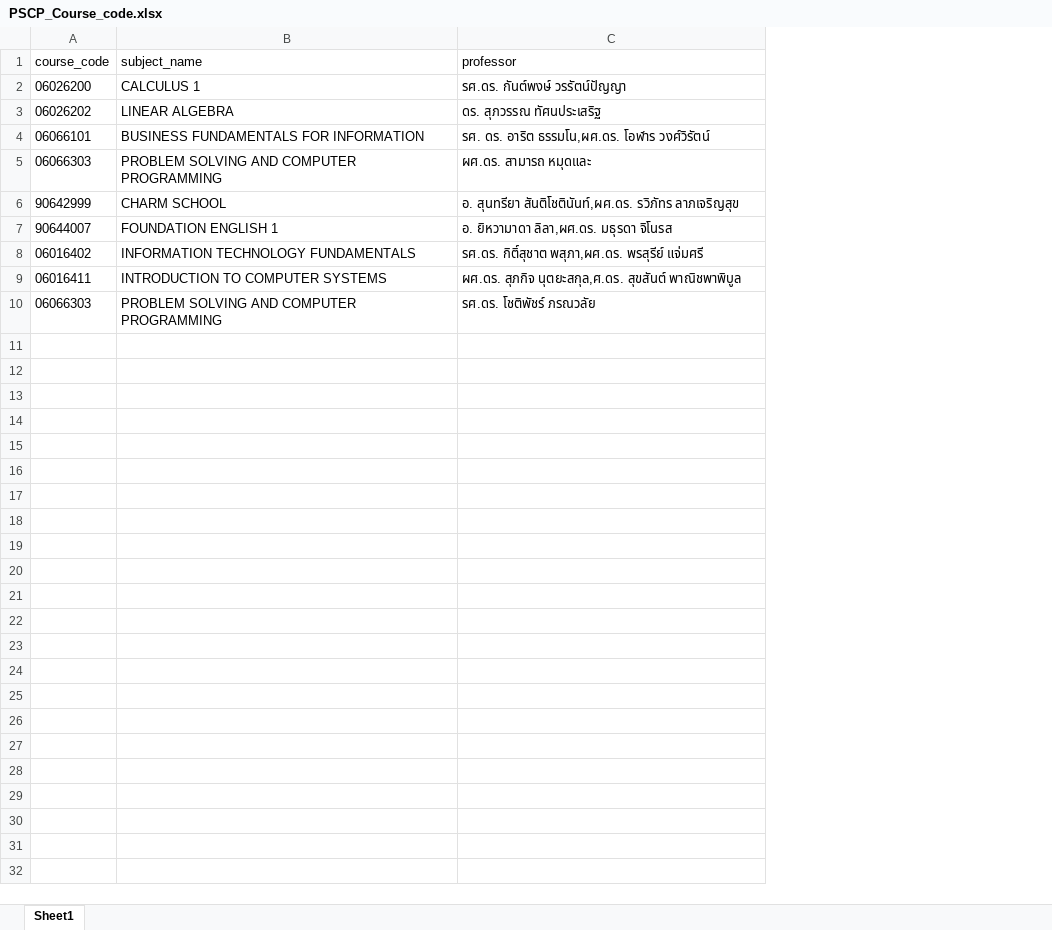
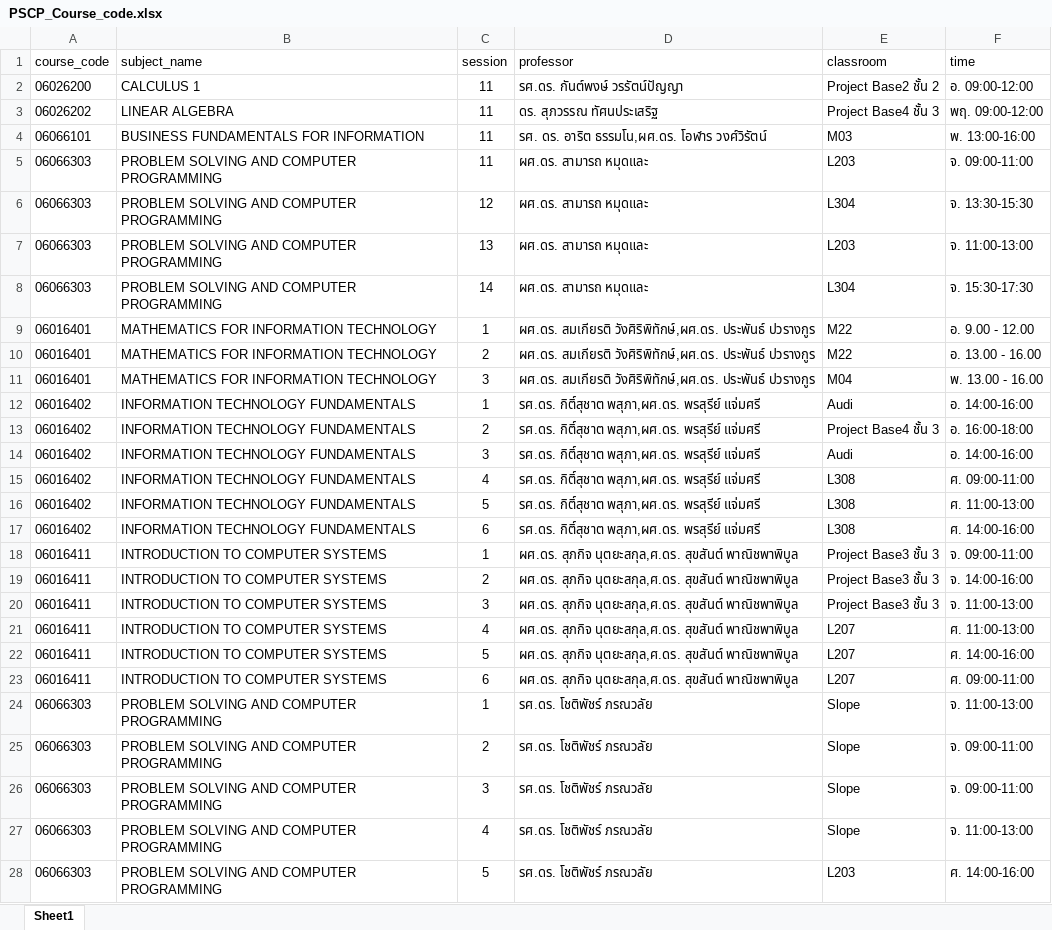
Before and after one commit to Nop9362/PSCP-First-Project, an Excel workbook: PSCP_Course_code.xlsx, sheet Sheet1, drawn as a sheet; only a part is shown; values as stored, in another font and other column widths than the file's, no borders; removed rows and columns are numbered as before the commit, all else as after; the diff covers the shown part only; the diff names each change by its address in the sheet, - before the commit and + after, or states it on an @@ line.

Commit message:
Update PSCP_Course_code.xlsx

```diff
--- a/PSCP_Course_code.xlsx (sheet Sheet1)
+++ b/PSCP_Course_code.xlsx (sheet Sheet1)
+column C (session), rows 2-5: all 11; rows 17-18: 6 | 1; row 24: 1
+column E (classroom), rows 2-5: Project Base2 ชั้น 2 | Project Base4 ชั้น 3 | M03 | L203; rows 17-18: L308 | Project Base3 ชั้น 3; row 24: Slope
+column F (time), rows 2-5: อ. 09:00-12:00 | พฤ. 09:00-12:00 | พ. 13:00-16:00 | จ. 09:00-11:00; rows 17-18: ศ. 14:00-16:00 | จ. 09:00-11:00; row 24: จ. 11:00-13:00
-row 6: 90642999 | CHARM SCHOOL | อ. สุนทรียา สันติโชตินันท์,ผศ.ดร. รวิภัทร ลาภเจริญสุข
-row 7: 90644007 | FOUNDATION ENGLISH 1 | อ. ยิหวามาดา ลิลา,ผศ.ดร. มธุรดา จิโนรส
+row 6: 06066303 | PROBLEM SOLVING AND COMPUTER PROGRAMMING | 12 | ผศ.ดร. สามารถ หมุดและ | L304 | จ. 13:30-15:30
+row 7: 06066303 | PROBLEM SOLVING AND COMPUTER PROGRAMMING | 13 | ผศ.ดร. สามารถ หมุดและ | L203 | จ. 11:00-13:00
+row 8: 06066303 | PROBLEM SOLVING AND COMPUTER PROGRAMMING | 14 | ผศ.ดร. สามารถ หมุดและ | L304 | จ. 15:30-17:30
+row 9: 06016401 | MATHEMATICS FOR INFORMATION TECHNOLOGY | 1 | ผศ.ดร. สมเกียรติ วังศิริพิทักษ์,ผศ.ดร. ประพันธ์ ปวรางกูร | M22 | อ. 9.00 - 12.00
+row 10: 06016401 | MATHEMATICS FOR INFORMATION TECHNOLOGY | 2 | ผศ.ดร. สมเกียรติ วังศิริพิทักษ์,ผศ.ดร. ประพันธ์ ปวรางกูร | M22 | อ. 13.00 - 16.00
+row 11: 06016401 | MATHEMATICS FOR INFORMATION TECHNOLOGY | 3 | ผศ.ดร. สมเกียรติ วังศิริพิทักษ์,ผศ.ดร. ประพันธ์ ปวรางกูร | M04 | พ. 13.00 - 16.00
+row 12: 06016402 | INFORMATION TECHNOLOGY FUNDAMENTALS | 1 | รศ.ดร. กิติ์สุชาต พสุภา,ผศ.ดร. พรสุรีย์ แจ่มศรี | Audi | อ. 14:00-16:00
+row 13: 06016402 | INFORMATION TECHNOLOGY FUNDAMENTALS | 2 | รศ.ดร. กิติ์สุชาต พสุภา,ผศ.ดร. พรสุรีย์ แจ่มศรี | Project Base4 ชั้น 3 | อ. 16:00-18:00
+row 14: 06016402 | INFORMATION TECHNOLOGY FUNDAMENTALS | 3 | รศ.ดร. กิติ์สุชาต พสุภา,ผศ.ดร. พรสุรีย์ แจ่มศรี | Audi | อ. 14:00-16:00
+row 15: 06016402 | INFORMATION TECHNOLOGY FUNDAMENTALS | 4 | รศ.ดร. กิติ์สุชาต พสุภา,ผศ.ดร. พรสุรีย์ แจ่มศรี | L308 | ศ. 09:00-11:00
+row 16: 06016402 | INFORMATION TECHNOLOGY FUNDAMENTALS | 5 | รศ.ดร. กิติ์สุชาต พสุภา,ผศ.ดร. พรสุรีย์ แจ่มศรี | L308 | ศ. 11:00-13:00
+row 19: 06016411 | INTRODUCTION TO COMPUTER SYSTEMS | 2 | ผศ.ดร. สุภกิจ นุตยะสกุล,ศ.ดร. สุขสันต์ พาณิชพาพิบูล | Project Base3 ชั้น 3 | จ. 14:00-16:00
+row 20: 06016411 | INTRODUCTION TO COMPUTER SYSTEMS | 3 | ผศ.ดร. สุภกิจ นุตยะสกุล,ศ.ดร. สุขสันต์ พาณิชพาพิบูล | Project Base3 ชั้น 3 | จ. 11:00-13:00
+row 21: 06016411 | INTRODUCTION TO COMPUTER SYSTEMS | 4 | ผศ.ดร. สุภกิจ นุตยะสกุล,ศ.ดร. สุขสันต์ พาณิชพาพิบูล | L207 | ศ. 11:00-13:00
+row 22: 06016411 | INTRODUCTION TO COMPUTER SYSTEMS | 5 | ผศ.ดร. สุภกิจ นุตยะสกุล,ศ.ดร. สุขสันต์ พาณิชพาพิบูล | L207 | ศ. 14:00-16:00
+row 23: 06016411 | INTRODUCTION TO COMPUTER SYSTEMS | 6 | ผศ.ดร. สุภกิจ นุตยะสกุล,ศ.ดร. สุขสันต์ พาณิชพาพิบูล | L207 | ศ. 09:00-11:00
+row 25: 06066303 | PROBLEM SOLVING AND COMPUTER PROGRAMMING | 2 | รศ.ดร. โชติพัชร์ ภรณวลัย | Slope | จ. 09:00-11:00
+row 26: 06066303 | PROBLEM SOLVING AND COMPUTER PROGRAMMING | 3 | รศ.ดร. โชติพัชร์ ภรณวลัย | Slope | จ. 09:00-11:00
+row 27: 06066303 | PROBLEM SOLVING AND COMPUTER PROGRAMMING | 4 | รศ.ดร. โชติพัชร์ ภรณวลัย | Slope | จ. 11:00-13:00
+row 28: 06066303 | PROBLEM SOLVING AND COMPUTER PROGRAMMING | 5 | รศ.ดร. โชติพัชร์ ภรณวลัย | L203 | ศ. 14:00-16:00
```
Also changed, not shown: 3 added rows elsewhere in this sheet.
